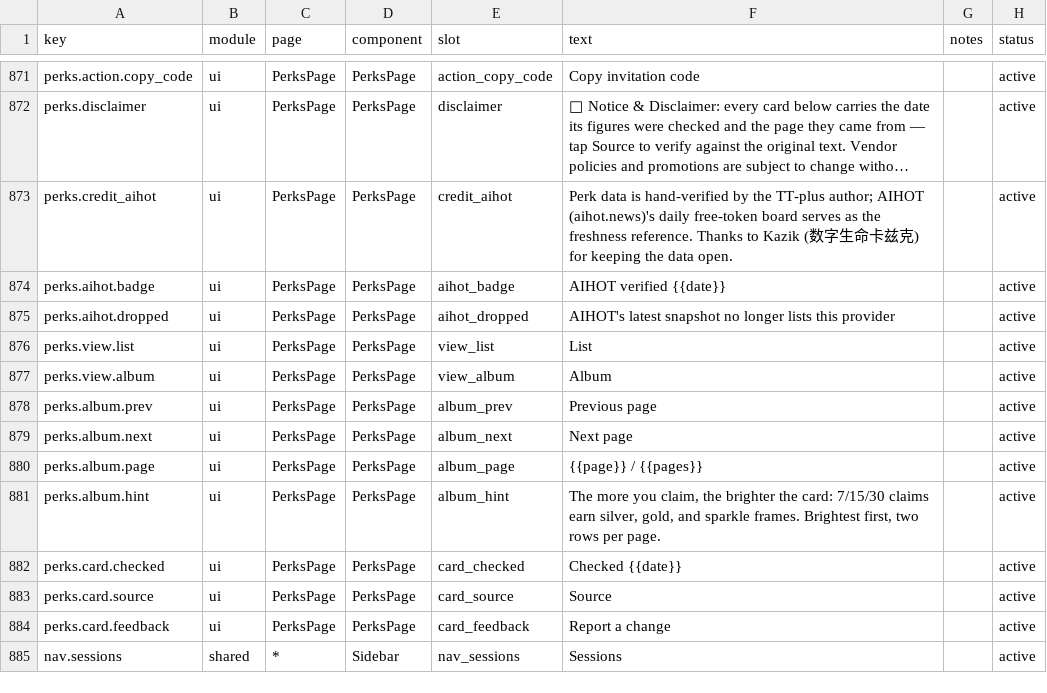
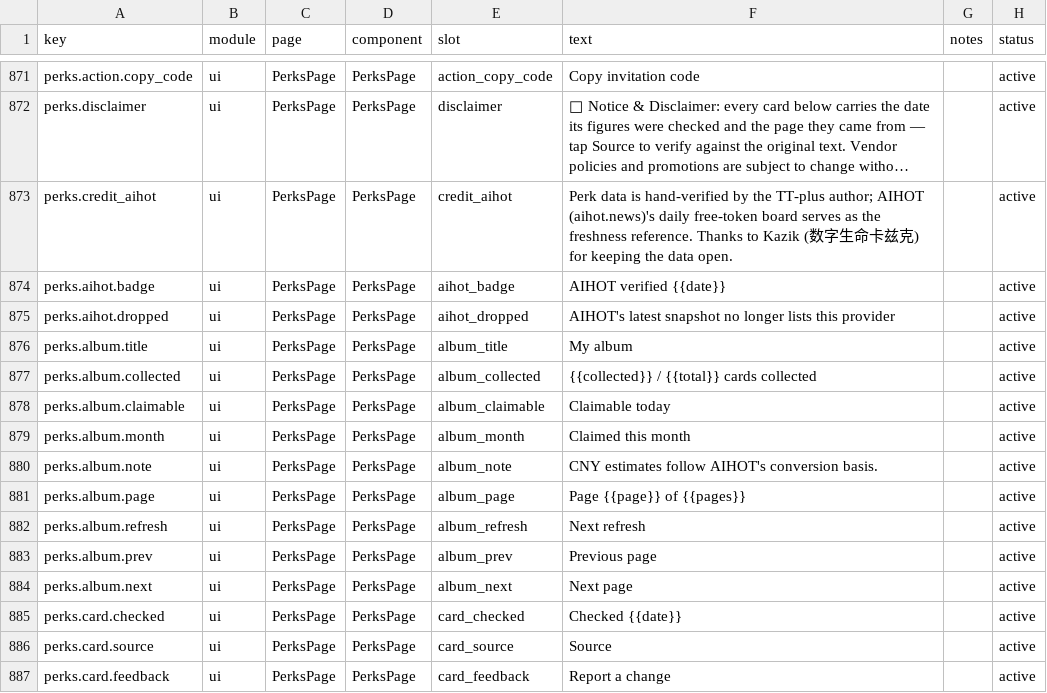
Before and after one commit to 01UNCLEDOG01/TokenTracker-Plus, a CSV file: dashboard/src/content/copy.csv, drawn as a sheet; only a part is shown, gaps mark what is left out; the shorter side is filled out with more unchanged rows; long unchanged cells end in ….

Commit message:
feat(perks): AIHOT-faithful album rebuild, rose badge color, dark-mode tiers
Owner verdict 2026-11-11 (you look at how THEY do it): the first album
attempt was a re-skinned grid, not a card album. Rebuilt to match:

- album lives at the top of the page next to the list (no more hidden
  view toggle): stats card on the left (claimable-today CNY, claimed-
  this-month CNY per AIHOT's conversion basis, next-refresh countdown
  ticking every second, collected progress) and the poker-style card
  strip on the right - face-value chip top-left, provider logo center,
  brand name bottom; UNCOLLECTED cards are dark mystery cards that hide
  the brand until claimed; collected cards sort first then brightest
  then A-Z; dot pagination, 18 cards (two rows) per page
- getBadgeStyle never had a rose case - every rose-tier card (autoclaw
  at the time, scnet, spark, qiniu, zcode) rendered the default GRAY
  badge the owner reported; added the rose case and deepened all dark-
  mode badge colors from /15 to /30 so tiers are distinguishable at a
  glance in dark mode (amber read as gray)
- zcode amber -> rose per owner (its drops land at midnight), autoclaw
  stays amber; final tiers: amber agentrouter/vyceai/autoclaw, rose
  scnet/spark/qiniu/zcode
- i18n: album title/collected/claimable/month/refresh/note keys in six
  locales; dropped the unused view-toggle and hint keys
- scanner false positive from the reduce arrows avoided via function
  expressions (house precedent), baseline unchanged

Verified: PerksPage 23/23, claims 6/6, dashboard vitest exit 0,
validate perks/copy/locale/ui-hardcode/guardrails green; mirrored,
live chunk verified (album copy + autoclaw amber + dark-card gradient).

```diff
--- a/dashboard/src/content/copy.csv
+++ b/dashboard/src/content/copy.csv
@@ -875,8 +875,11 @@ perks.aihot.badge,ui,PerksPage,PerksPage,aihot_badge,"AIHOT verified {{date}}",,
 perks.aihot.dropped,ui,PerksPage,PerksPage,aihot_dropped,"AIHOT's latest snapshot no longer lists this provider",,active
-perks.view.list,ui,PerksPage,PerksPage,view_list,"List",,active
-perks.view.album,ui,PerksPage,PerksPage,view_album,"Album",,active
+perks.album.title,ui,PerksPage,PerksPage,album_title,"My album",,active
+perks.album.collected,ui,PerksPage,PerksPage,album_collected,"{{collected}} / {{total}} cards collected",,active
+perks.album.claimable,ui,PerksPage,PerksPage,album_claimable,"Claimable today",,active
+perks.album.month,ui,PerksPage,PerksPage,album_month,"Claimed this month",,active
+perks.album.note,ui,PerksPage,PerksPage,album_note,"CNY estimates follow AIHOT's conversion basis.",,active
+perks.album.page,ui,PerksPage,PerksPage,album_page,"Page {{page}} of {{pages}}",,active
+perks.album.refresh,ui,PerksPage,PerksPage,album_refresh,"Next refresh",,active
 perks.album.prev,ui,PerksPage,PerksPage,album_prev,"Previous page",,active
 perks.album.next,ui,PerksPage,PerksPage,album_next,"Next page",,active
-perks.album.page,ui,PerksPage,PerksPage,album_page,"{{page}} / {{pages}}",,active
-perks.album.hint,ui,PerksPage,PerksPage,album_hint,"The more you claim, the brighter the card: 7/15/30 claims earn silver, gold, and sparkle frames. Brightest first, two rows per page.",,active
 perks.card.checked,ui,PerksPage,PerksPage,card_checked,"Checked {{date}}",,active
```
Also changed, not shown: 9 other files.
